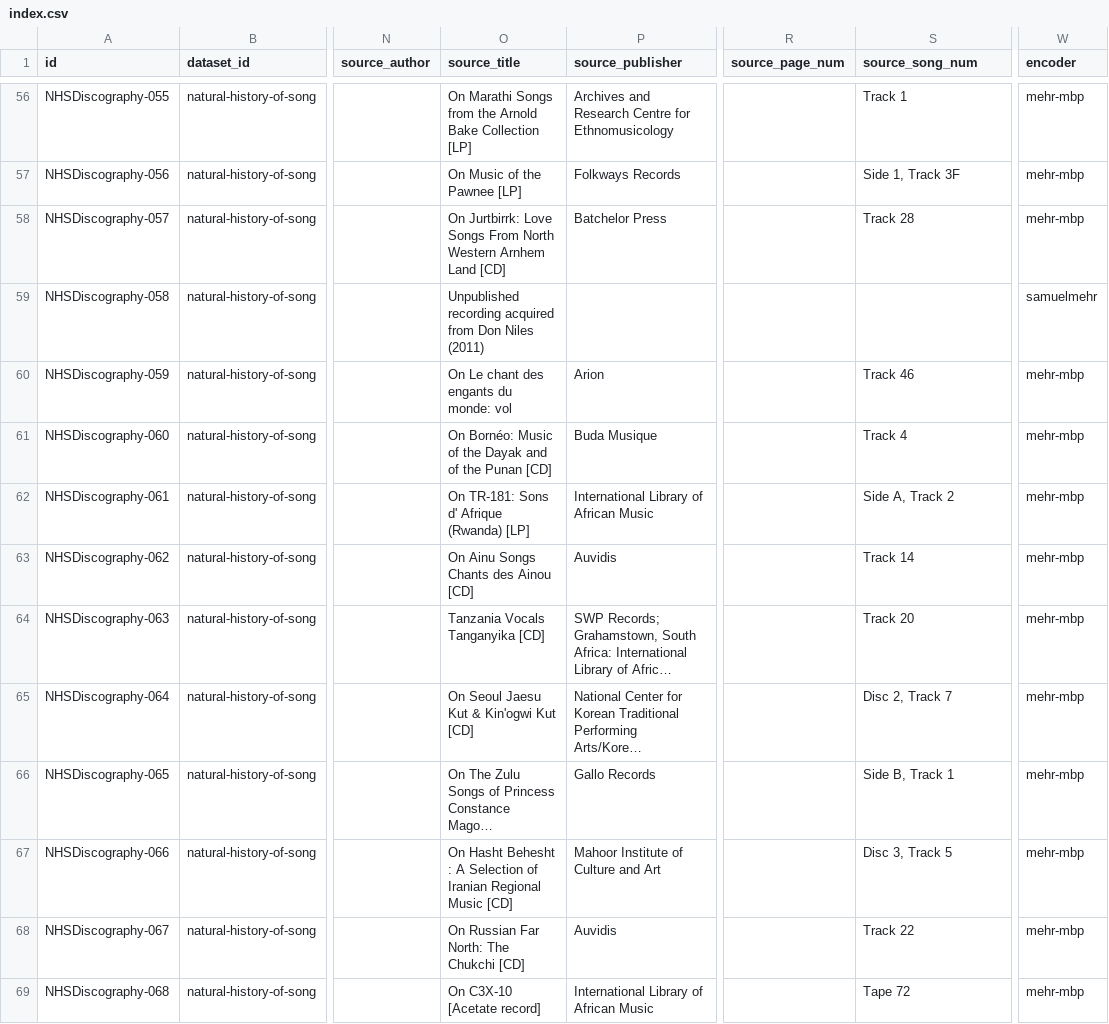
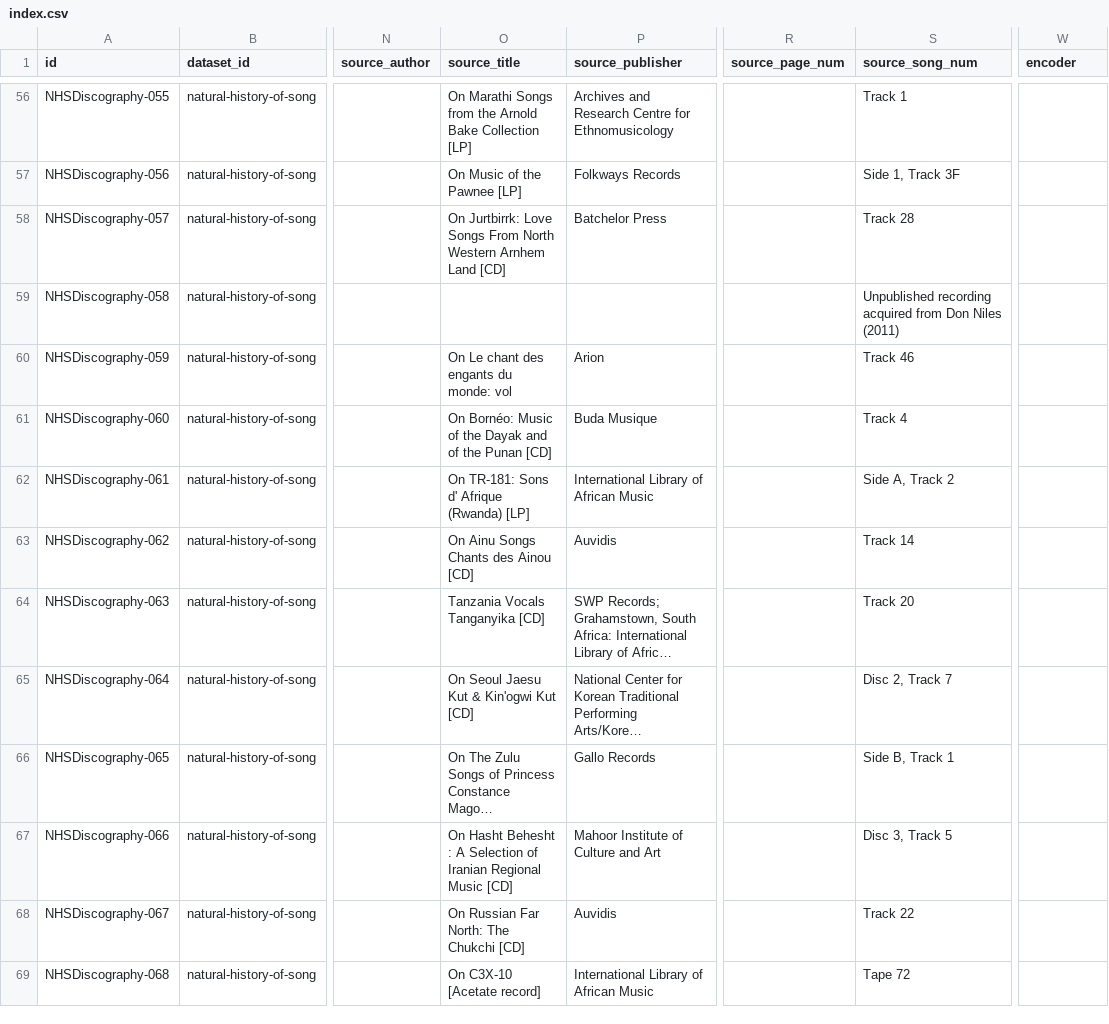
Before and after one commit to bacor/catafolk, a CSV file: datasets/natural-history-of-song/index.csv, drawn as a sheet; only a part is shown, gaps mark what is left out; long unchanged cells end in …; the diff covers the shown part only; the diff names each change by its address in the sheet, - before the commit and + after, or states it on an @@ line.

```diff
--- a/datasets/natural-history-of-song/index.csv
+++ b/datasets/natural-history-of-song/index.csv
-W56:W58 (encoder): mehr-mbp
+W56:W58 (encoder): (empty)
-O59 (source_title): Unpublished recording acquired from Don Niles (2011)
+O59 (source_title): (empty)
-S59 (source_song_num): (empty)
+S59 (source_song_num): Unpublished recording acquired from Don Niles (2011)
-W59 (encoder): samuelmehr
+W59 (encoder): (empty)
-W60:W69 (encoder): mehr-mbp
+W60:W69 (encoder): (empty)
```
Also changed, not shown: 119 edited cells elsewhere in this file, 5 other files.
